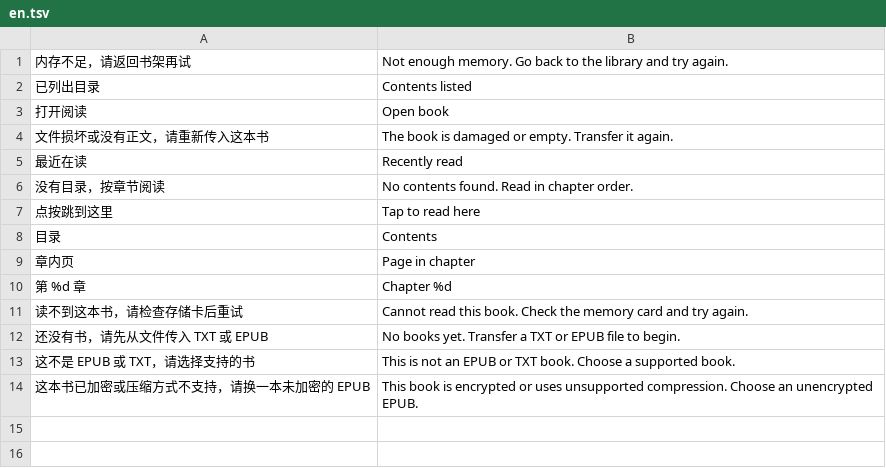
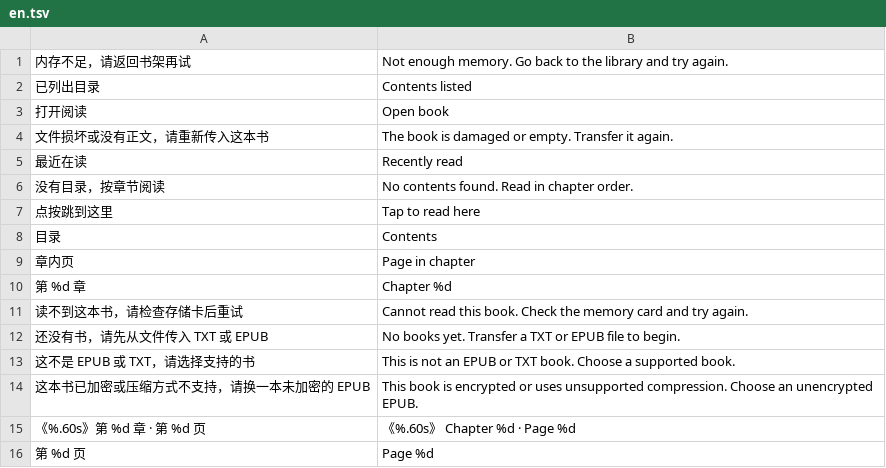
Before and after one commit to Gidean-zcx/ink, a TSV file: apps/reader/en.tsv, drawn as a sheet.

Commit message:
Preserve reader positions and validate bounded chapter navigation

```diff
--- a/apps/reader/en.tsv
+++ b/apps/reader/en.tsv
@@ -14 +14,3 @@
 这本书已加密或压缩方式不支持，请换一本未加密的 EPUB	This book is encrypted or uses unsupported compression. Choose an unencrypted EPUB.
+《%.60s》第 %d 章 · 第 %d 页	《%.60s》 Chapter %d · Page %d
+第 %d 页	Page %d
```
Also changed, not shown: 18 other files.
